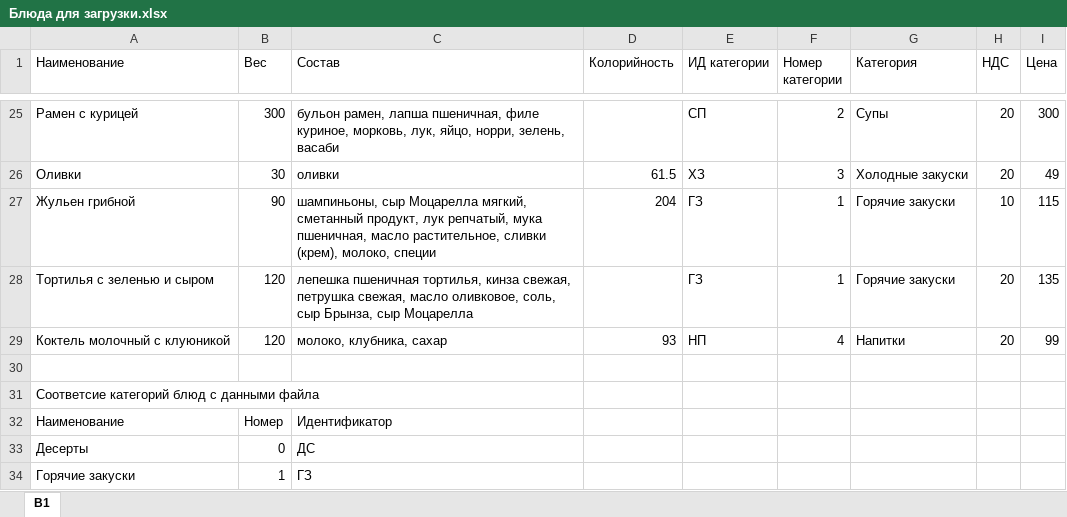
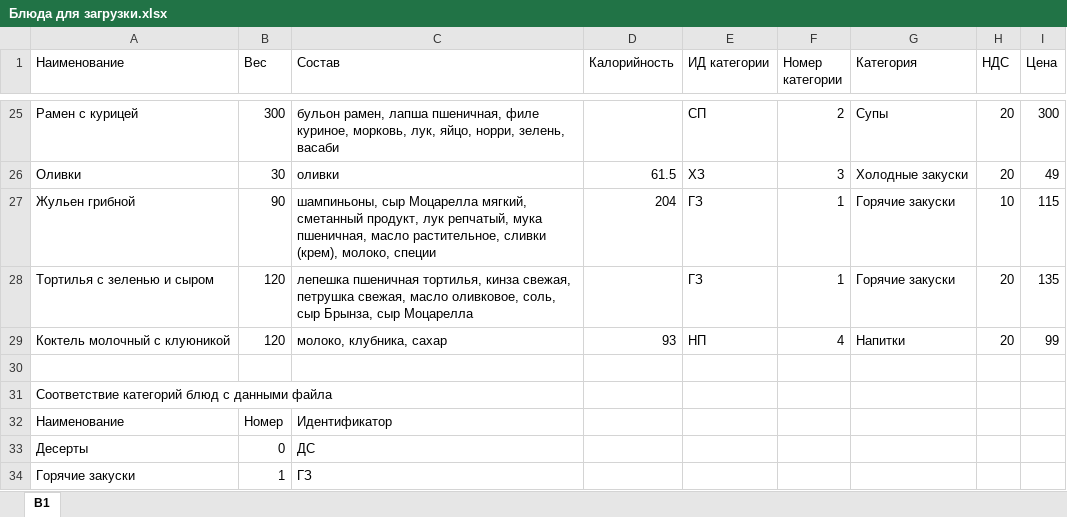
Before and after one commit to Jrol123/OneC, an Excel workbook: INPUT_DATA/Блюда для загрузки.xlsx, sheet В1, drawn as a sheet; only a part is shown, gaps mark what is left out; values as stored, in another font and other column widths than the file's, no borders; table styles not drawn; the diff names each change by its address in the sheet, - before the commit and + after, or states it on an @@ line.

```diff
--- a/INPUT_DATA/Блюда для загрузки.xlsx (sheet В1)
+++ b/INPUT_DATA/Блюда для загрузки.xlsx (sheet В1)
-D1: Колорийность
+D1: Калорийность
-A31 (Наименование): Соответсие категорий блюд с данными файла
+A31 (Наименование): Соответствие категорий блюд с данными файла
```
Also changed, not shown: 7 other files.
